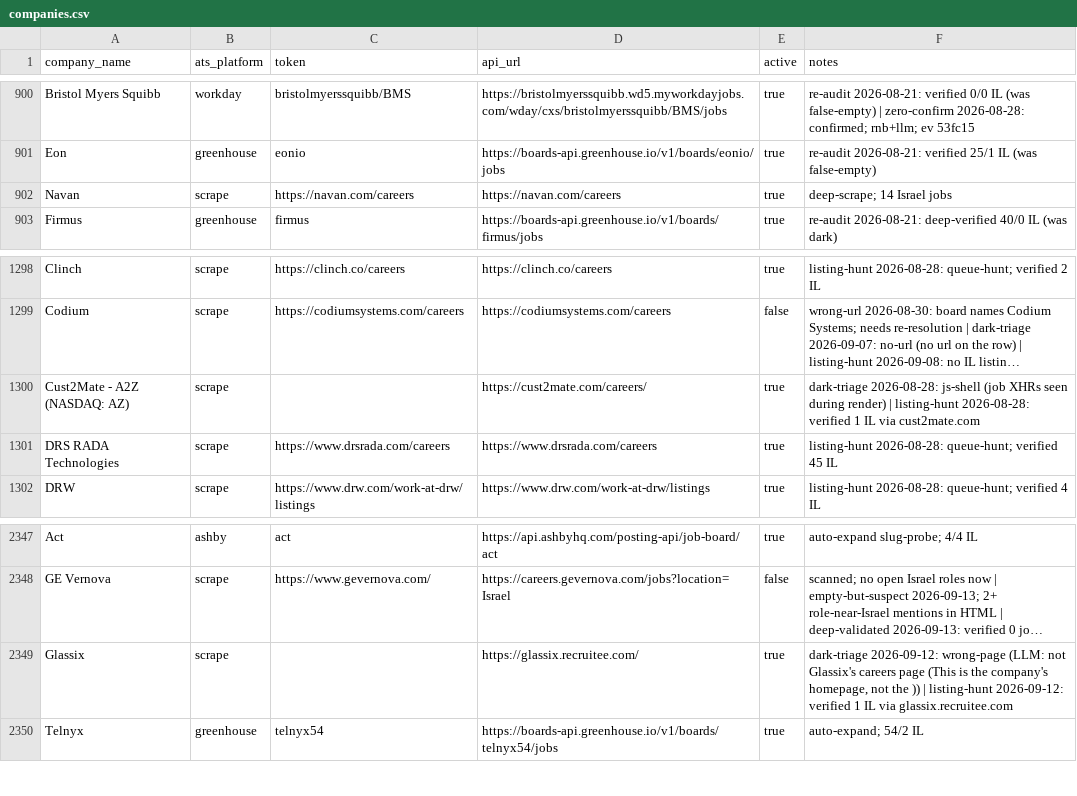
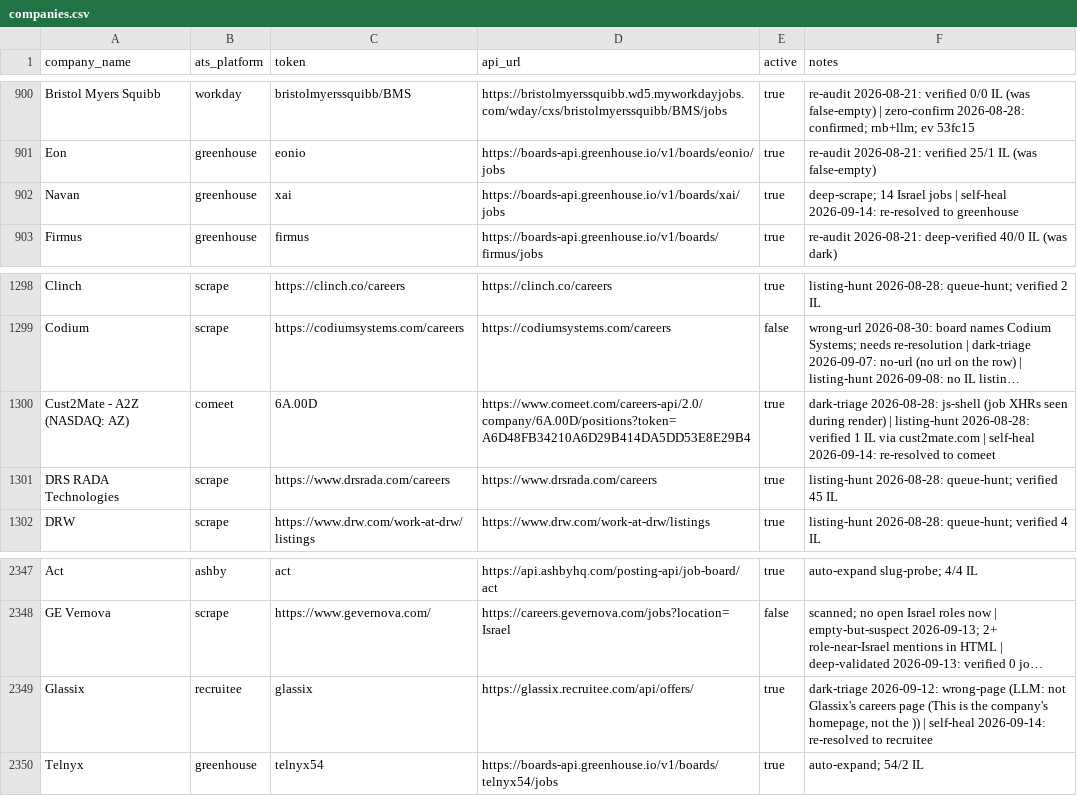
Before and after one commit to AnalystJobsIL/pipeline, a CSV file: companies.csv, drawn as a sheet; only a part is shown, gaps mark what is left out; long unchanged cells end in …; the diff names each change by its address in the sheet, - before the commit and + after, or states it on an @@ line.

Commit message:
self-heal: re-resolve stale ATS boards 2026-09-14 (schedule run 34835962988) [skip ci]

```diff
--- a/companies.csv
+++ b/companies.csv
-B902 (ats_platform): scrape
+B902 (ats_platform): greenhouse
-C902 (token): https://navan.com/careers
+C902 (token): xai
-D902 (api_url): https://navan.com/careers
+D902 (api_url): https://boards-api.greenhouse.io/v1/boards/xai/jobs
-F902 (notes): …Israel jobs
+F902 (notes): …Israel jobs | self-heal 2026-09-14: re-resolved to greenhouse
-B1300 (ats_platform): scrape
+B1300 (ats_platform): comeet
-C1300 (token): (empty)
+C1300 (token): 6A.00D
-D1300 (api_url): https://cust2mate.com/careers/
+D1300 (api_url): https://www.comeet.com/careers-api/2.0/company/6A.00D/positions?token=A6D48FB34210A6D29B414DA5DD53E8E29B4
-F1300 (notes): …via cust2mate.com
+F1300 (notes): …via cust2mate.com | self-heal 2026-09-14: re-resolved to comeet
-B2349 (ats_platform): scrape
+B2349 (ats_platform): recruitee
-C2349 (token): (empty)
+C2349 (token): glassix
-D2349 (api_url): https://glassix.recruitee.com/
+D2349 (api_url): https://glassix.recruitee.com/api/offers/
-F2349 (notes): …)) | listing-hunt 2026-09-12: verified 1 IL via glassix.recruitee.com
+F2349 (notes): …)) | self-heal 2026-09-14: re-resolved to recruitee
```
Also changed, not shown: 5 other files.
